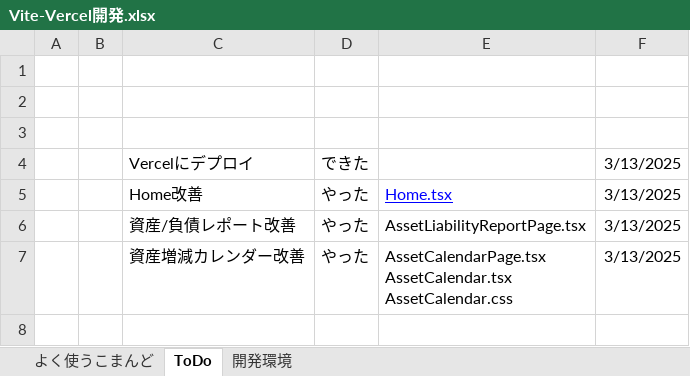
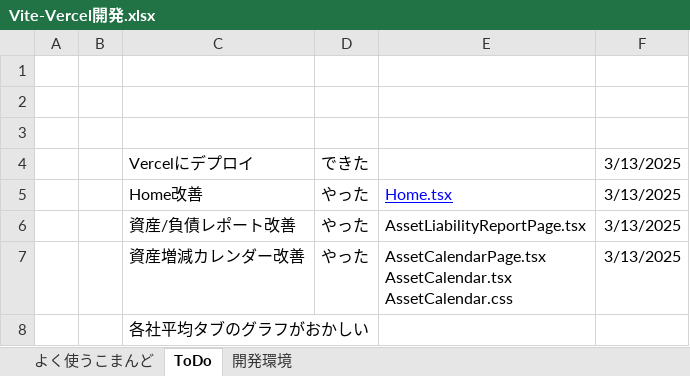
Before and after one commit to umezawakanta/work-time-tracker, an Excel workbook: Vite-Vercel開発.xlsx, sheet ToDo, drawn as a sheet; values as stored, in another font and other column widths than the file's, no borders; the diff names each change by its address in the sheet, - before the commit and + after, or states it on an @@ line.

Commit message:
各社平均タブのグラフがおかしい

```diff
--- a/Vite-Vercel開発.xlsx (sheet ToDo)
+++ b/Vite-Vercel開発.xlsx (sheet ToDo)
+row 8:  |  | 各社平均タブのグラフがおかしい
```
Also changed, not shown: 1 other file.
